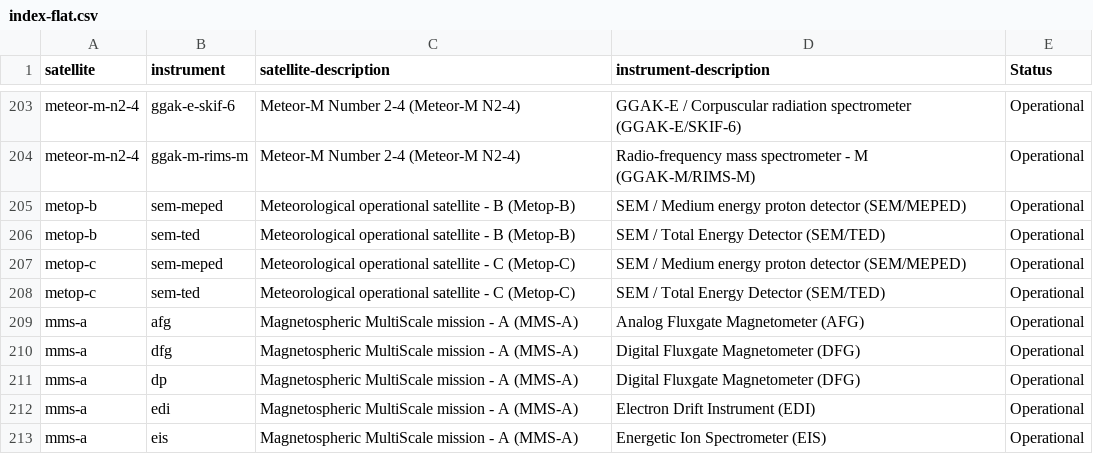
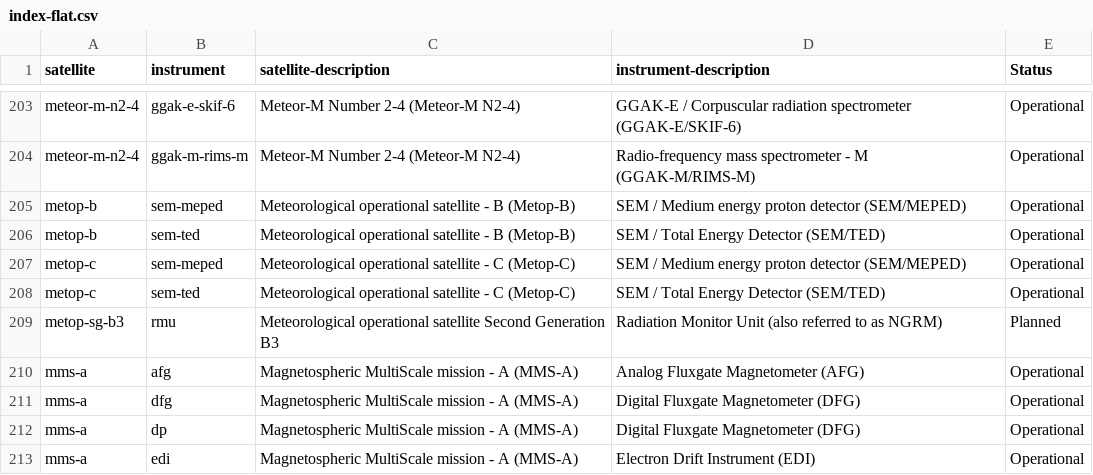
Before and after one commit to wmo-im/wis2-topic-hierarchy, a CSV file: topic-hierarchy/earth-system-discipline/space-weather/space-based-observations/index-flat.csv, drawn as a sheet; only a part is shown, gaps mark what is left out; the shorter side is filled out with more unchanged rows; the diff names each change by its address in the sheet, - before the commit and + after, or states it on an @@ line.

```diff
--- a/topic-hierarchy/earth-system-discipline/space-weather/space-based-observations/index-flat.csv
+++ b/topic-hierarchy/earth-system-discipline/space-weather/space-based-observations/index-flat.csv
+row 209: metop-sg-b3 | rmu | Meteorological operational satellite Second Generation B3 | Radiation Monitor Unit (also referred to as NGRM) | Planned
```
Also changed, not shown: topic-hierarchy/earth-system-discipline/weather/space-based-observations/index-flat.csv.
